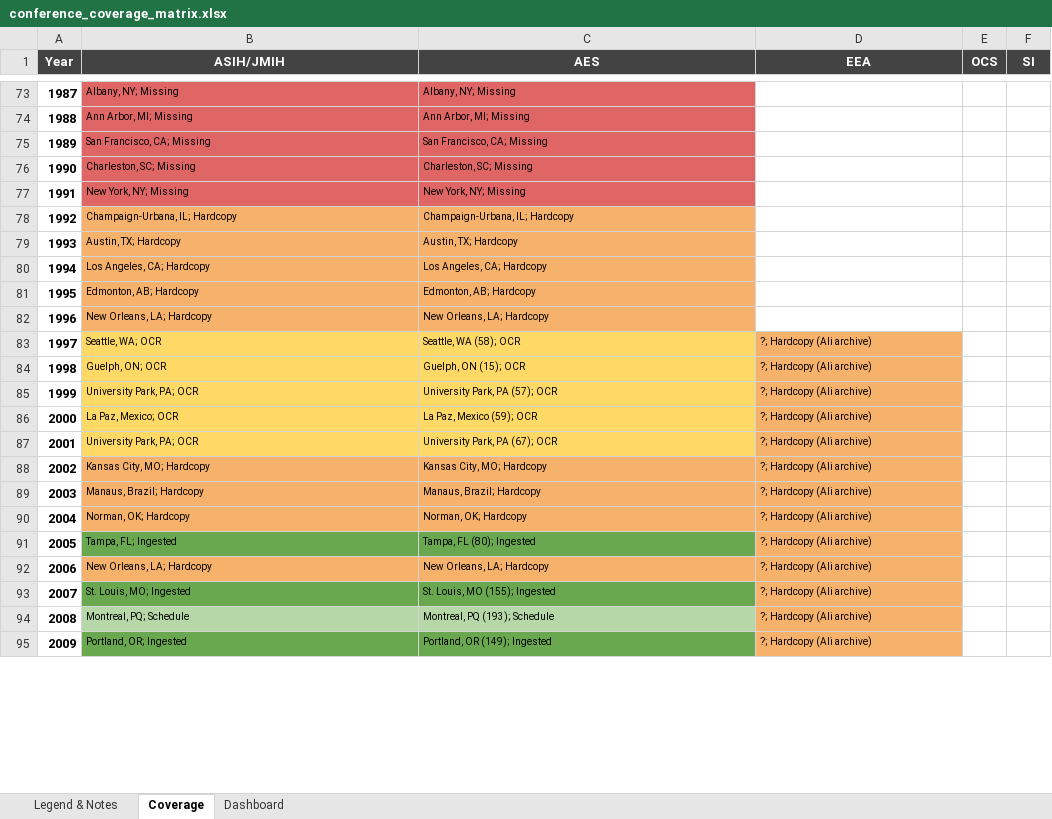
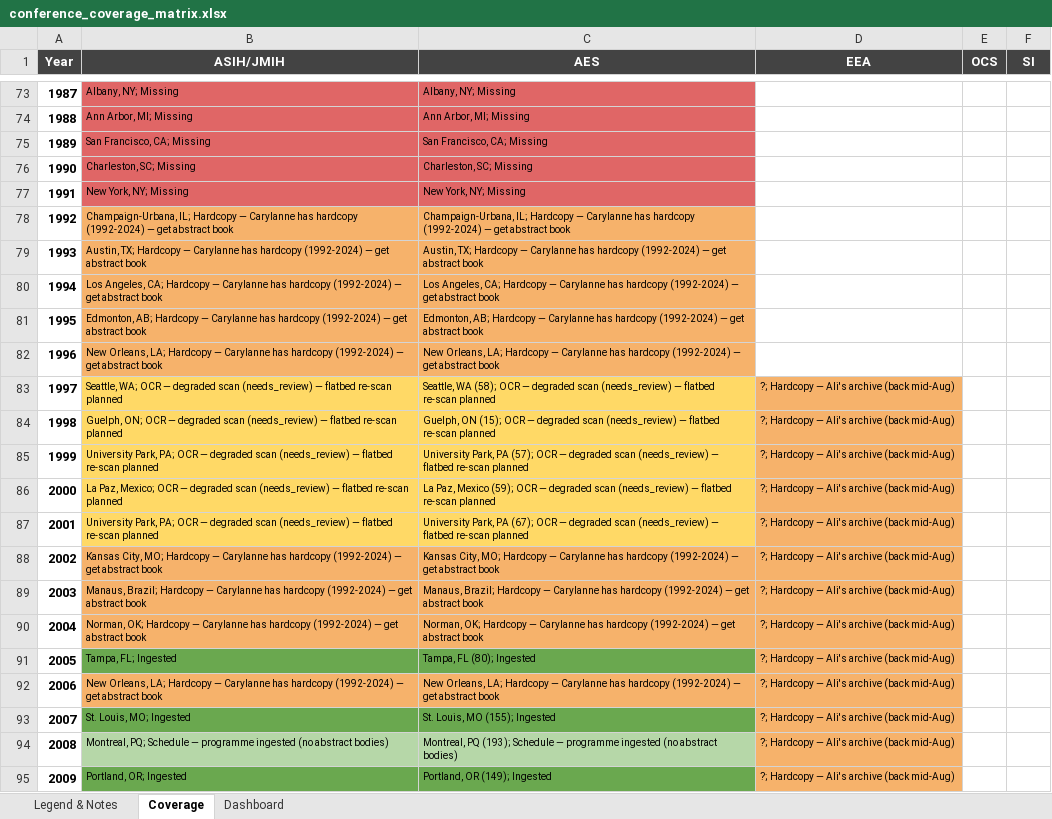
Before and after one commit to SimonDedman/elasmo_analyses, an Excel workbook: database/conference_coverage_matrix.xlsx, sheet Coverage, drawn as a sheet; only a part is shown, gaps mark what is left out; values as stored, in another font and other column widths than the file's, no borders; the diff covers the shown part only; the diff names each change by its address in the sheet, - before the commit and + after, or states it on an @@ line.

```diff
--- a/database/conference_coverage_matrix.xlsx (sheet Coverage)
+++ b/database/conference_coverage_matrix.xlsx (sheet Coverage)
-B78 (ASIH/JMIH): …IL; Hardcopy
+B78 (ASIH/JMIH): …IL; Hardcopy — Carylanne has hardcopy (1992-2024) — get abstract book
-C78 (AES): …IL; Hardcopy
+C78 (AES): …IL; Hardcopy — Carylanne has hardcopy (1992-2024) — get abstract book
-B79 (ASIH/JMIH): …TX; Hardcopy
+B79 (ASIH/JMIH): …TX; Hardcopy — Carylanne has hardcopy (1992-2024) — get abstract book
-C79 (AES): …TX; Hardcopy
+C79 (AES): …TX; Hardcopy — Carylanne has hardcopy (1992-2024) — get abstract book
-B80 (ASIH/JMIH): …CA; Hardcopy
+B80 (ASIH/JMIH): …CA; Hardcopy — Carylanne has hardcopy (1992-2024) — get abstract book
-C80 (AES): …CA; Hardcopy
+C80 (AES): …CA; Hardcopy — Carylanne has hardcopy (1992-2024) — get abstract book
-B81 (ASIH/JMIH): …AB; Hardcopy
+B81 (ASIH/JMIH): …AB; Hardcopy — Carylanne has hardcopy (1992-2024) — get abstract book
-C81 (AES): …AB; Hardcopy
+C81 (AES): …AB; Hardcopy — Carylanne has hardcopy (1992-2024) — get abstract book
-B82 (ASIH/JMIH): …LA; Hardcopy
+B82 (ASIH/JMIH): …LA; Hardcopy — Carylanne has hardcopy (1992-2024) — get abstract book
-C82 (AES): …LA; Hardcopy
+C82 (AES): …LA; Hardcopy — Carylanne has hardcopy (1992-2024) — get abstract book
-B83 (ASIH/JMIH): Seattle, WA; OCR
+B83 (ASIH/JMIH): Seattle, WA; OCR — degraded scan (needs_review) — flatbed re-scan planned
-C83 (AES): …(58); OCR
+C83 (AES): …(58); OCR — degraded scan (needs_review) — flatbed re-scan planned
-D83:D95 (EEA): ?; Hardcopy (Ali archive)
+D83:D95 (EEA): ?; Hardcopy — Ali's archive (back mid-Aug)
-B84 (ASIH/JMIH): Guelph, ON; OCR
+B84 (ASIH/JMIH): Guelph, ON; OCR — degraded scan (needs_review) — flatbed re-scan planned
-C84 (AES): …(15); OCR
+C84 (AES): …(15); OCR — degraded scan (needs_review) — flatbed re-scan planned
-B85 (ASIH/JMIH): …PA; OCR
+B85 (ASIH/JMIH): …PA; OCR — degraded scan (needs_review) — flatbed re-scan planned
-C85 (AES): …(57); OCR
+C85 (AES): …(57); OCR — degraded scan (needs_review) — flatbed re-scan planned
-B86 (ASIH/JMIH): …Mexico; OCR
+B86 (ASIH/JMIH): …Mexico; OCR — degraded scan (needs_review) — flatbed re-scan planned
-C86 (AES): …(59); OCR
+C86 (AES): …(59); OCR — degraded scan (needs_review) — flatbed re-scan planned
-B87 (ASIH/JMIH): …PA; OCR
+B87 (ASIH/JMIH): …PA; OCR — degraded scan (needs_review) — flatbed re-scan planned
-C87 (AES): …(67); OCR
+C87 (AES): …(67); OCR — degraded scan (needs_review) — flatbed re-scan planned
-B88 (ASIH/JMIH): …MO; Hardcopy
+B88 (ASIH/JMIH): …MO; Hardcopy — Carylanne has hardcopy (1992-2024) — get abstract book
-C88 (AES): …MO; Hardcopy
+C88 (AES): …MO; Hardcopy — Carylanne has hardcopy (1992-2024) — get abstract book
-B89 (ASIH/JMIH): …Brazil; Hardcopy
+B89 (ASIH/JMIH): …Brazil; Hardcopy — Carylanne has hardcopy (1992-2024) — get abstract book
-C89 (AES): …Brazil; Hardcopy
+C89 (AES): …Brazil; Hardcopy — Carylanne has hardcopy (1992-2024) — get abstract book
-B90 (ASIH/JMIH): …OK; Hardcopy
+B90 (ASIH/JMIH): …OK; Hardcopy — Carylanne has hardcopy (1992-2024) — get abstract book
-C90 (AES): …OK; Hardcopy
+C90 (AES): …OK; Hardcopy — Carylanne has hardcopy (1992-2024) — get abstract book
-B92 (ASIH/JMIH): …LA; Hardcopy
+B92 (ASIH/JMIH): …LA; Hardcopy — Carylanne has hardcopy (1992-2024) — get abstract book
-C92 (AES): …LA; Hardcopy
+C92 (AES): …LA; Hardcopy — Carylanne has hardcopy (1992-2024) — get abstract book
-B94 (ASIH/JMIH): Montreal, PQ; Schedule
+B94 (ASIH/JMIH): Montreal, PQ; Schedule — programme ingested (no abstract bodies)
-C94 (AES): …(193); Schedule
+C94 (AES): …(193); Schedule — programme ingested (no abstract bodies)
```
Also changed, not shown: 56 edited cells and cell formats elsewhere in this sheet, sheet Legend & Notes, outputs/conference_coverage_matrix.xlsx, 1 other file.
